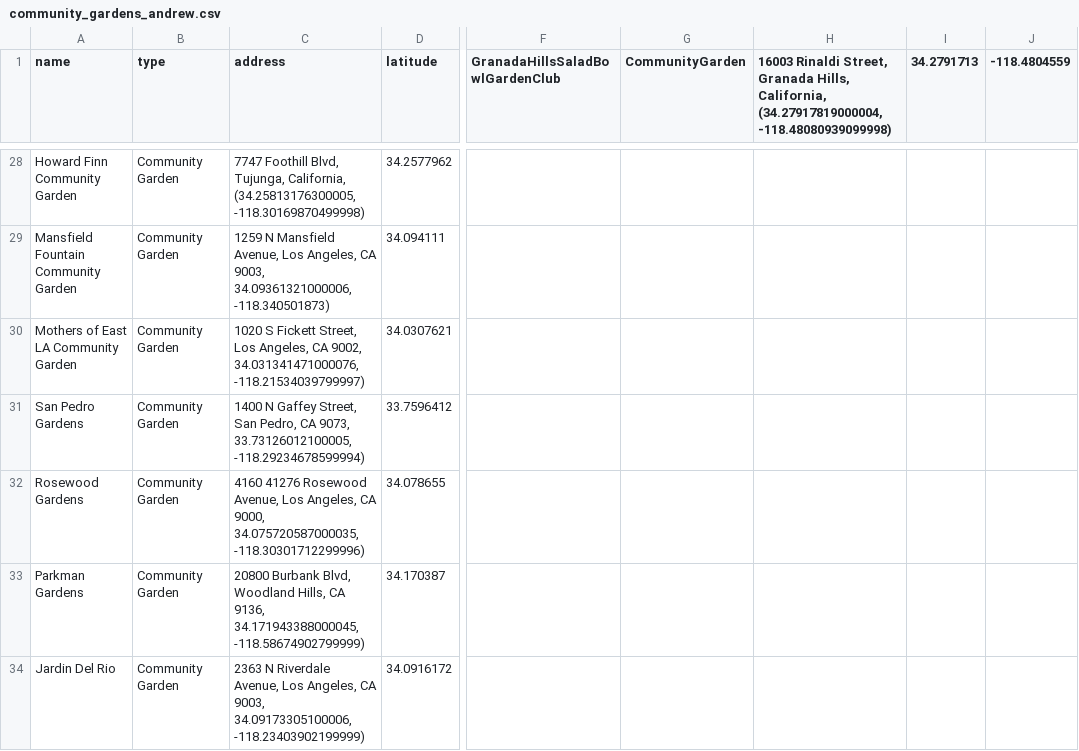
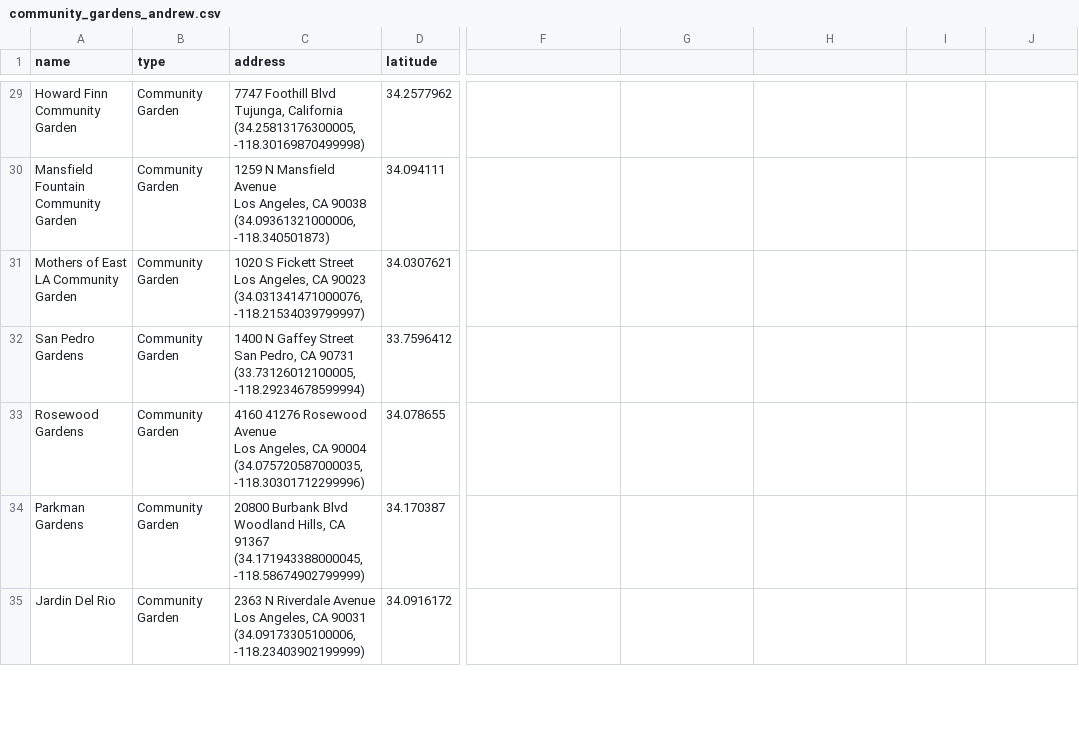
Before and after one commit to hackforla/food-oasis-la, a CSV file: _data/community_gardens_andrew.csv, drawn as a sheet; only a part is shown, gaps mark what is left out; addresses are those after the commit; ↵ is a line break in a cell; the diff covers the shown part only; the diff names each change by its address in the sheet, - before the commit and + after, or states it on an @@ line.

Commit message:
Fix community garden data

```diff
--- a/_data/community_gardens_andrew.csv
+++ b/_data/community_gardens_andrew.csv
-F1: GranadaHillsSaladBowlGardenClub
+F1: (empty)
-G1: CommunityGarden
+G1: (empty)
-H1: 16003 Rinaldi Street, Granada Hills, California, (34.27917819000004, -118.48080939099998)
+H1: (empty)
-I1: 34.2791713
+I1: (empty)
-J1: -118.4804559
+J1: (empty)
-C29 (address): 7747 Foothill Blvd, Tujunga, California, (34.25813176300005, -118.30169870499998)
+C29 (address): 7747 Foothill Blvd ↵ Tujunga, California ↵ (34.25813176300005, -118.30169870499998)
-C30 (address): …N Mansfield Avenue, Los Angeles, CA 9003, 34.09361321000006, -118.340501873)
+C30 (address): …N Mansfield Avenue ↵ Los Angeles, CA 90038 ↵ (34.09361321000006, -118.340501873)
-C31 (address): …S Fickett Street, Los Angeles, CA 9002, 34.031341471000076, -118.21534039799997)
+C31 (address): …S Fickett Street ↵ Los Angeles, CA 90023 ↵ (34.031341471000076, -118.21534039799997)
-C32 (address): …N Gaffey Street, San Pedro, CA 9073, 33.73126012100005, -118.29234678599994)
+C32 (address): …N Gaffey Street ↵ San Pedro, CA 90731 ↵ (33.73126012100005, -118.29234678599994)
-C33 (address): …41276 Rosewood Avenue, Los Angeles, CA 9000, 34.075720587000035, -118.30301712299996)
+C33 (address): …41276 Rosewood Avenue ↵ Los Angeles, CA 90004 ↵ (34.075720587000035, -118.30301712299996)
-C34 (address): 20800 Burbank Blvd, Woodland Hills, CA 9136, 34.171943388000045, -118.58674902799999)
+C34 (address): 20800 Burbank Blvd ↵ Woodland Hills, CA 91367 ↵ (34.171943388000045, -118.58674902799999)
-C35 (address): …N Riverdale Avenue, Los Angeles, CA 9003, 34.09173305100006, -118.23403902199999)
+C35 (address): …N Riverdale Avenue ↵ Los Angeles, CA 90031 ↵ (34.09173305100006, -118.23403902199999)
```
Also changed, not shown: 1 added row and 47 edited cells elsewhere in this file, 2 other files.
